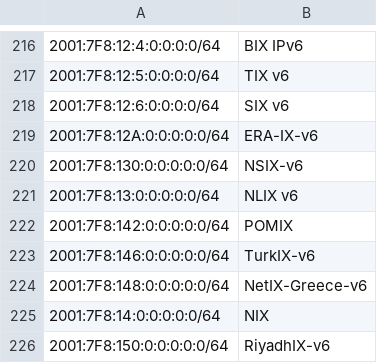
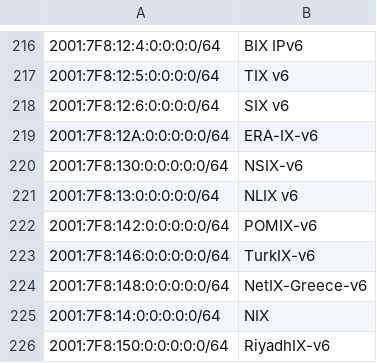
Before and after one commit to haensen/ix-networks, a CSV file: ix_ip6.csv, drawn as a sheet; only a part is shown, gaps mark what is left out; the diff names each change by its address in the sheet, - before the commit and + after, or states it on an @@ line.

```diff
--- a/ix_ip6.csv
+++ b/ix_ip6.csv
-B222: POMIX
+B222: POMIX-v6
```
Also changed, not shown: ix_ip4.csv.
